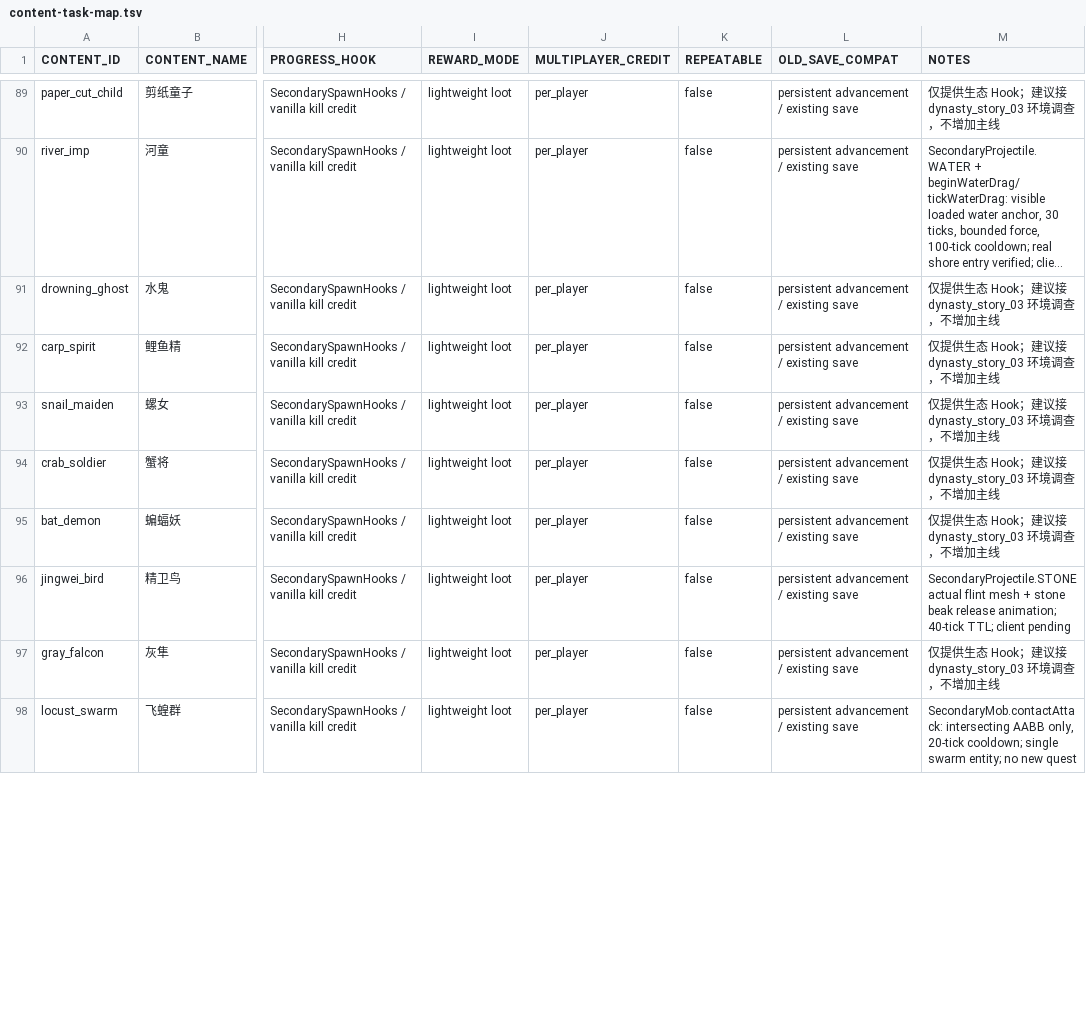
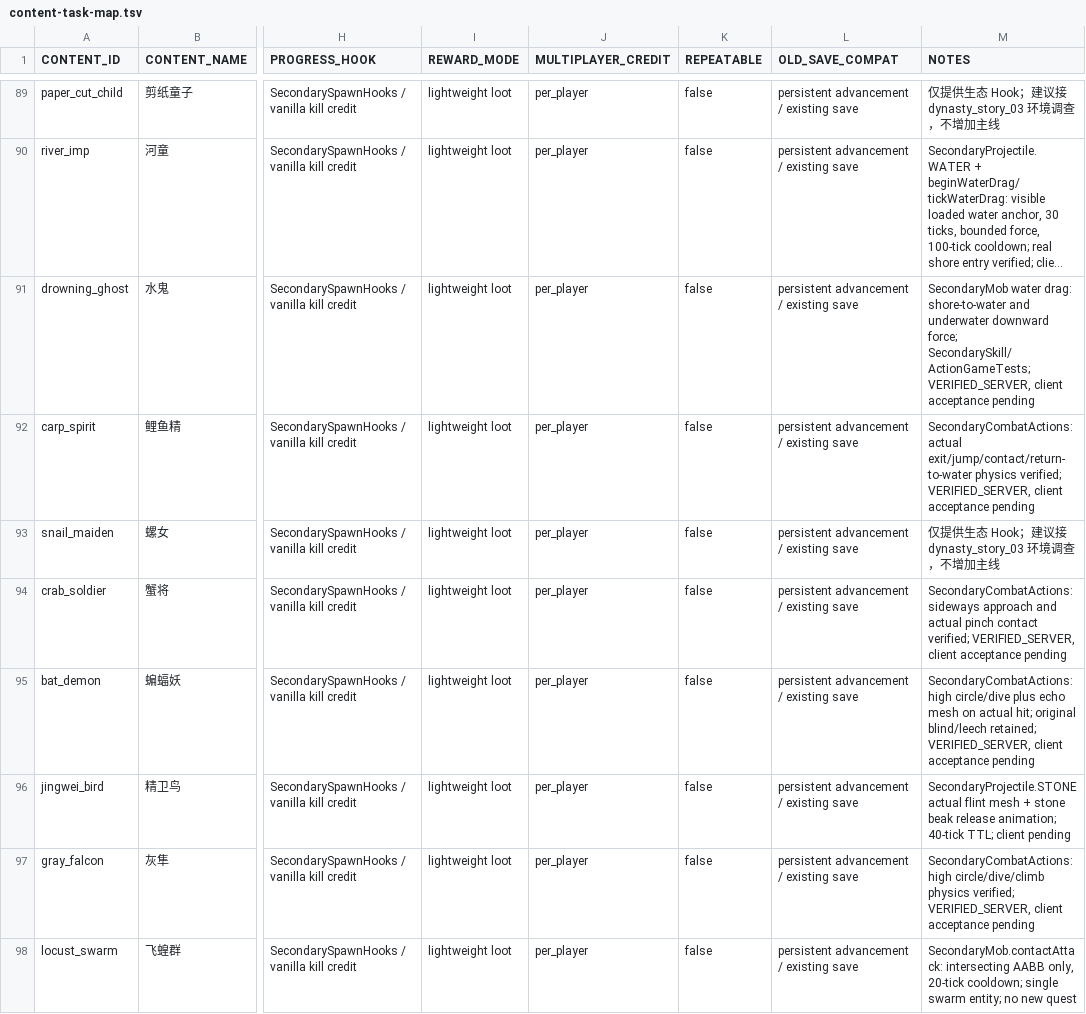
Before and after one commit to gyhchang-cell/dynasty, a TSV file: docs/cod4/content-task-map.tsv, drawn as a sheet; only a part is shown, gaps mark what is left out; long unchanged cells end in …; the diff covers the shown part only; the diff names each change by its address in the sheet, - before the commit and + after, or states it on an @@ line.

Commit message:
Complete finite secondary combat actions and articulated whisk ownership

```diff
--- a/docs/cod4/content-task-map.tsv
+++ b/docs/cod4/content-task-map.tsv
-M91 (NOTES): 仅提供生态 Hook；建议接 dynasty_story_03 环境调查，不增加主线
+M91 (NOTES): SecondaryMob water drag: shore-to-water and underwater downward force; SecondarySkill/ActionGameTests; VERIFIED_SERVER, client acceptance pending
-M92 (NOTES): 仅提供生态 Hook；建议接 dynasty_story_03 环境调查，不增加主线
+M92 (NOTES): SecondaryCombatActions: actual exit/jump/contact/return-to-water physics verified; VERIFIED_SERVER, client acceptance pending
-M94 (NOTES): 仅提供生态 Hook；建议接 dynasty_story_03 环境调查，不增加主线
+M94 (NOTES): SecondaryCombatActions: sideways approach and actual pinch contact verified; VERIFIED_SERVER, client acceptance pending
-M95 (NOTES): 仅提供生态 Hook；建议接 dynasty_story_03 环境调查，不增加主线
+M95 (NOTES): SecondaryCombatActions: high circle/dive plus echo mesh on actual hit; original blind/leech retained; VERIFIED_SERVER, client acceptance pending
-M97 (NOTES): 仅提供生态 Hook；建议接 dynasty_story_03 环境调查，不增加主线
+M97 (NOTES): SecondaryCombatActions: high circle/dive/climb physics verified; VERIFIED_SERVER, client acceptance pending
```
Also changed, not shown: 8 edited cells elsewhere in this file, 43 other files.
